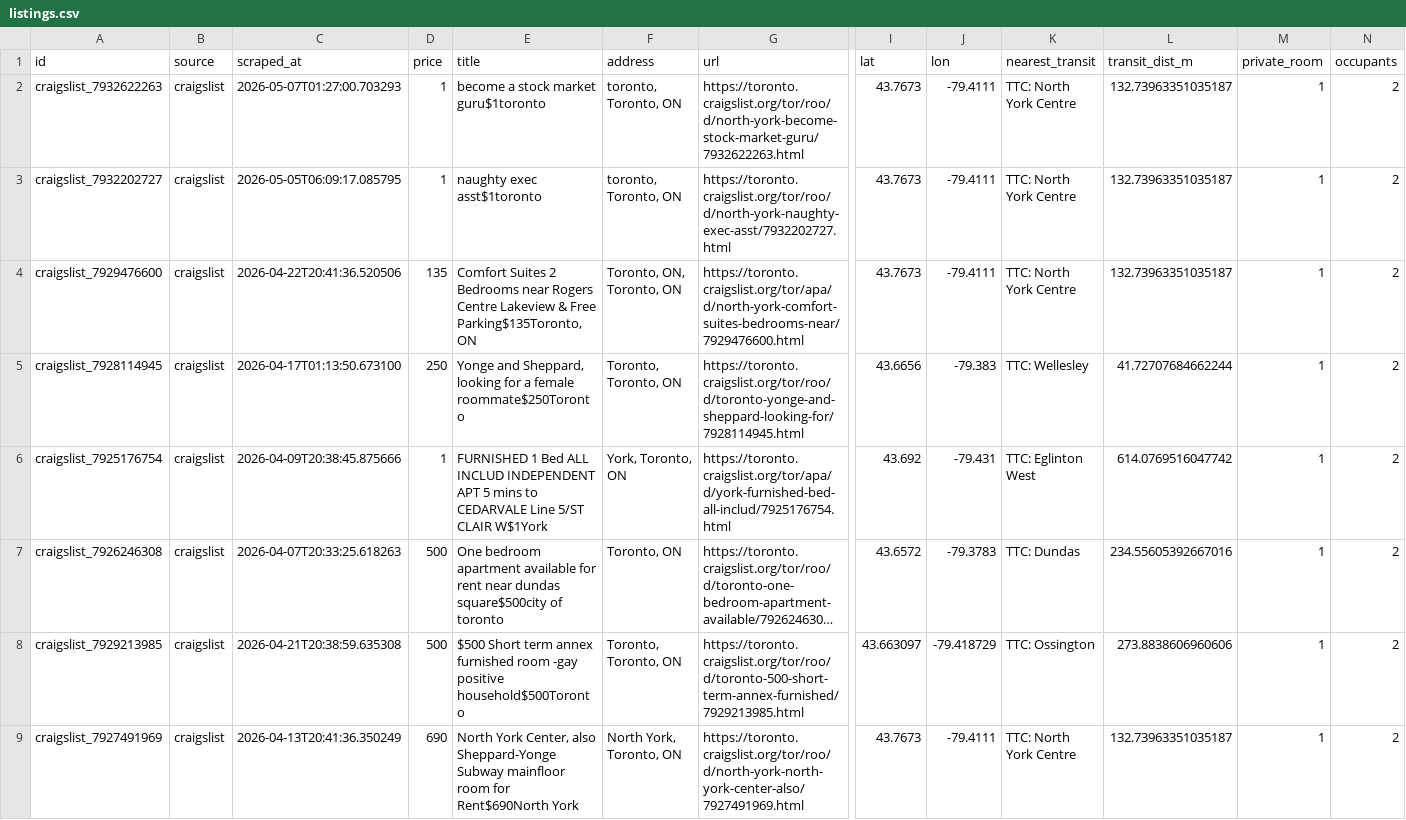
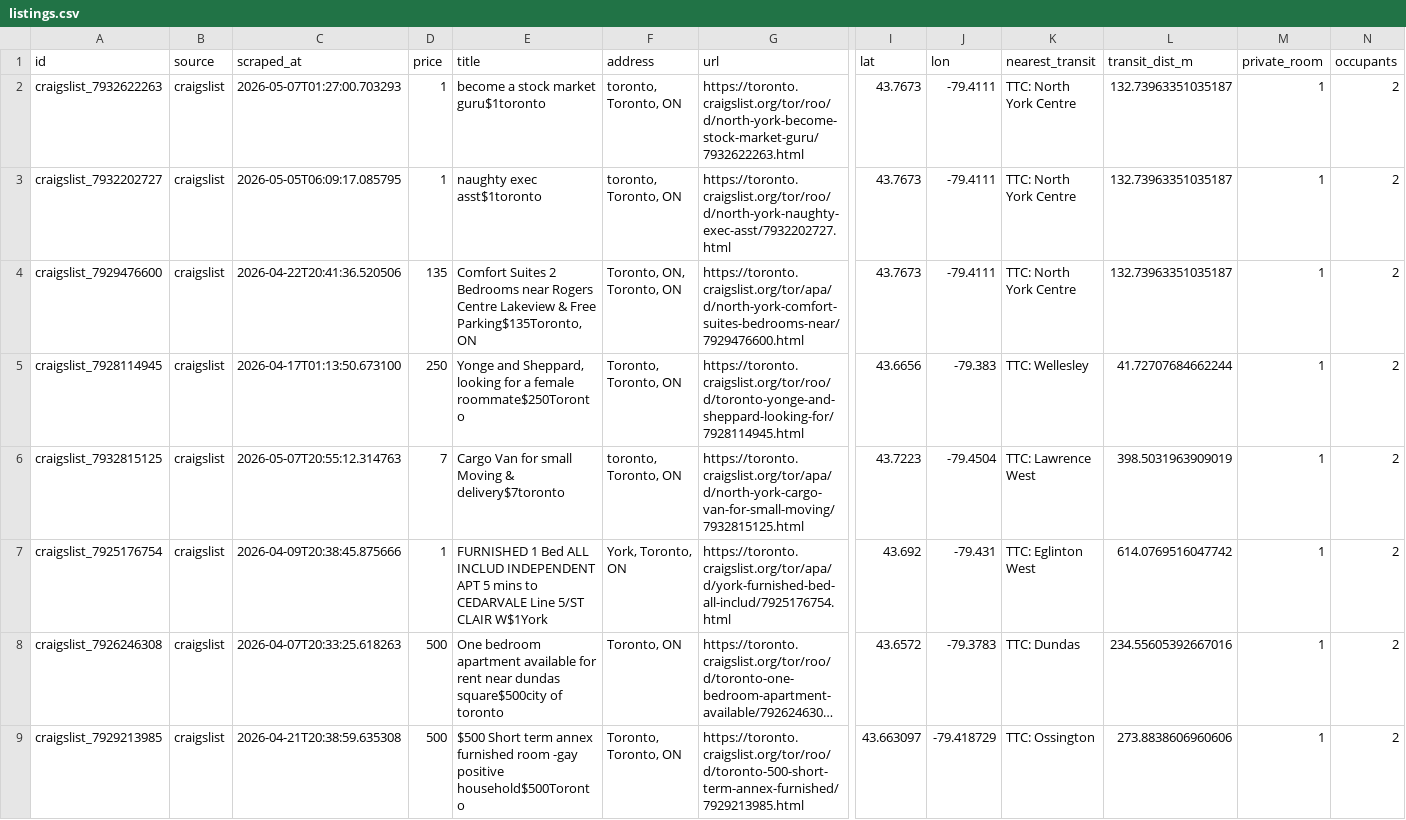
Before and after one commit to ons96/toronto-rental-agent, a CSV file: data/listings.csv, drawn as a sheet; only a part is shown, gaps mark what is left out; the shorter side is filled out with more unchanged rows; long unchanged cells end in …; rows hold the shown columns only; the diff covers the shown part only; the diff names each change by its address in the sheet, - before the commit and + after, or states it on an @@ line.

```diff
--- a/data/listings.csv
+++ b/data/listings.csv
+row 6: craigslist_7932815125 | craigslist | 2026-05-07T20:55:12.314763 | 7 | Cargo Van for small Moving & delivery$7toronto | toronto, Toronto, ON | https://toronto.craigslist.org/tor/apa/d/north-york-cargo-van-for-small-moving/7932815125.html | 43.7223 | -79.4504 | TTC: Lawrence West | 398.5031963909019 | 1 | 2
```
Also changed, not shown: 1 added row elsewhere in this file.
